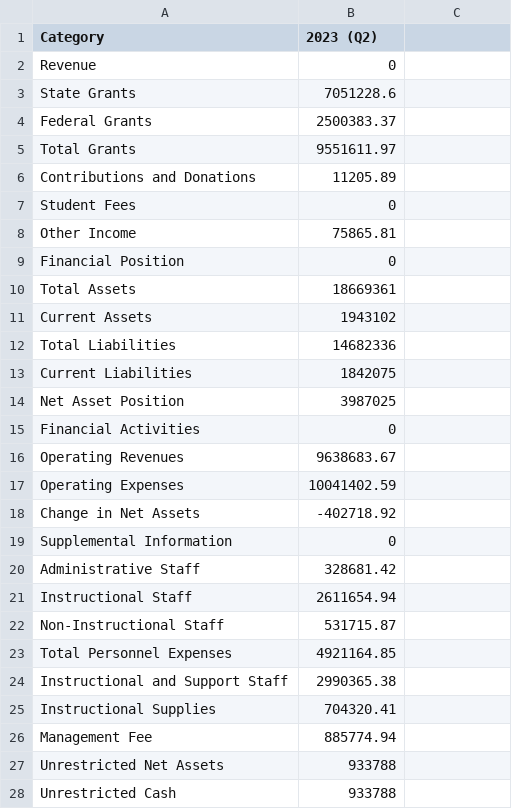
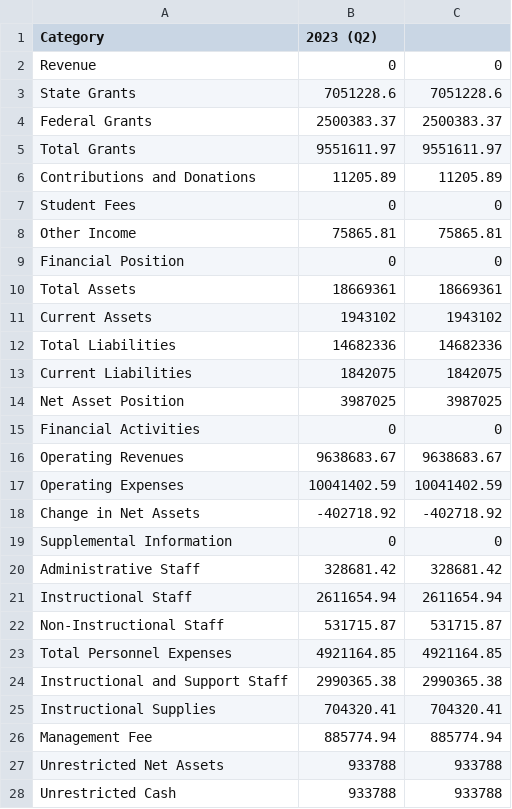
Before and after one commit to jbetley/school-dashboard, a CSV file: data/F-21 Century Charter School of Gary.csv, drawn as a sheet; only a part is shown; the diff covers the shown part only.

```diff
--- a/data/F-21 Century Charter School of Gary.csv
+++ b/data/F-21 Century Charter School of Gary.csv
@@ -2,27 +2,27 @@ Category,2023 (Q2)
-Revenue,0
-State Grants,7051228.6
-Federal Grants,2500383.37
-Total Grants,9551611.97
-Contributions and Donations,11205.89
-Student Fees,0
-Other Income,75865.81
-Financial Position,0
-Total Assets,18669361
-Current Assets,1943102
-Total Liabilities,14682336
-Current Liabilities,1842075
-Net Asset Position,3987025
-Financial Activities,0
-Operating Revenues,9638683.67
-Operating Expenses,10041402.59
-Change in Net Assets,-402718.92
-Supplemental Information,0
-Administrative Staff,328681.42
-Instructional Staff,2611654.94
-Non-Instructional Staff,531715.87
-Total Personnel Expenses,4921164.85
-Instructional and Support Staff,2990365.38
-Instructional Supplies,704320.41
-Management Fee,885774.94
-Unrestricted Net Assets,933788
-Unrestricted Cash,933788
+Revenue,0,0
+State Grants,7051228.6,7051228.6
+Federal Grants,2500383.37,2500383.37
+Total Grants,9551611.97,9551611.97
+Contributions and Donations,11205.89,11205.89
+Student Fees,0,0
+Other Income,75865.81,75865.81
+Financial Position,0,0
+Total Assets,18669361,18669361
+Current Assets,1943102,1943102
+Total Liabilities,14682336,14682336
+Current Liabilities,1842075,1842075
+Net Asset Position,3987025,3987025
+Financial Activities,0,0
+Operating Revenues,9638683.67,9638683.67
+Operating Expenses,10041402.59,10041402.59
+Change in Net Assets,-402718.92,-402718.92
+Supplemental Information,0,0
+Administrative Staff,328681.42,328681.42
+Instructional Staff,2611654.94,2611654.94
+Non-Instructional Staff,531715.87,531715.87
+Total Personnel Expenses,4921164.85,4921164.85
+Instructional and Support Staff,2990365.38,2990365.38
+Instructional Supplies,704320.41,704320.41
+Management Fee,885774.94,885774.94
+Unrestricted Net Assets,933788,933788
+Unrestricted Cash,933788,933788
```
Also changed, not shown: 14 edited cells elsewhere in this file, 5 other files.
